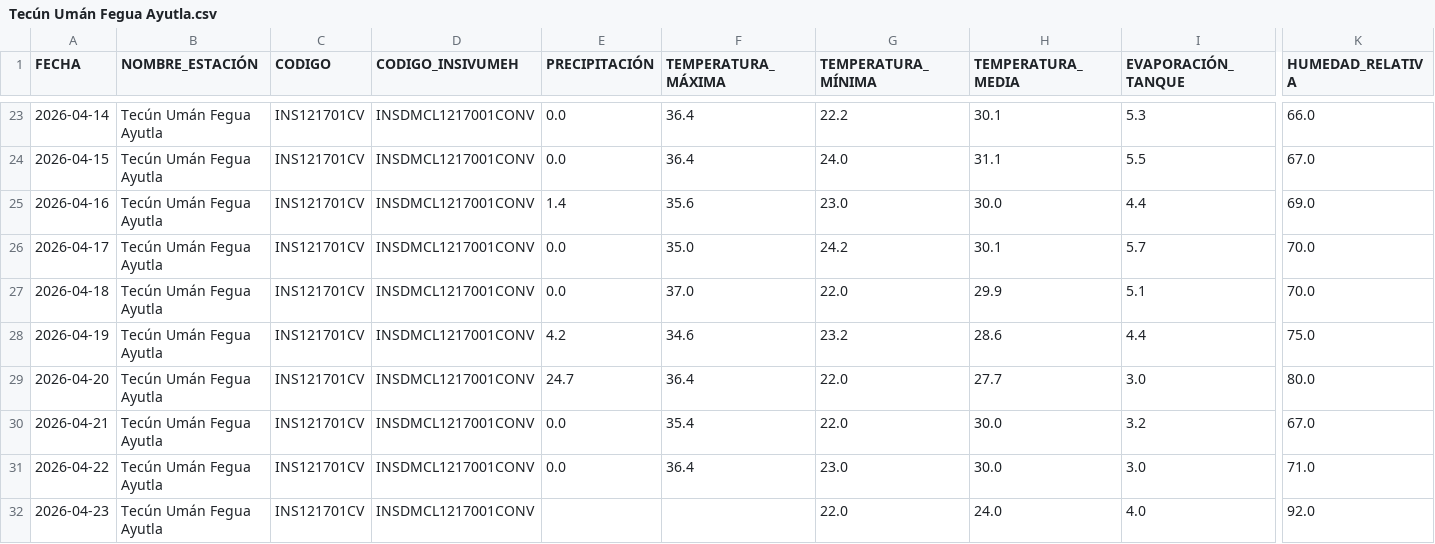
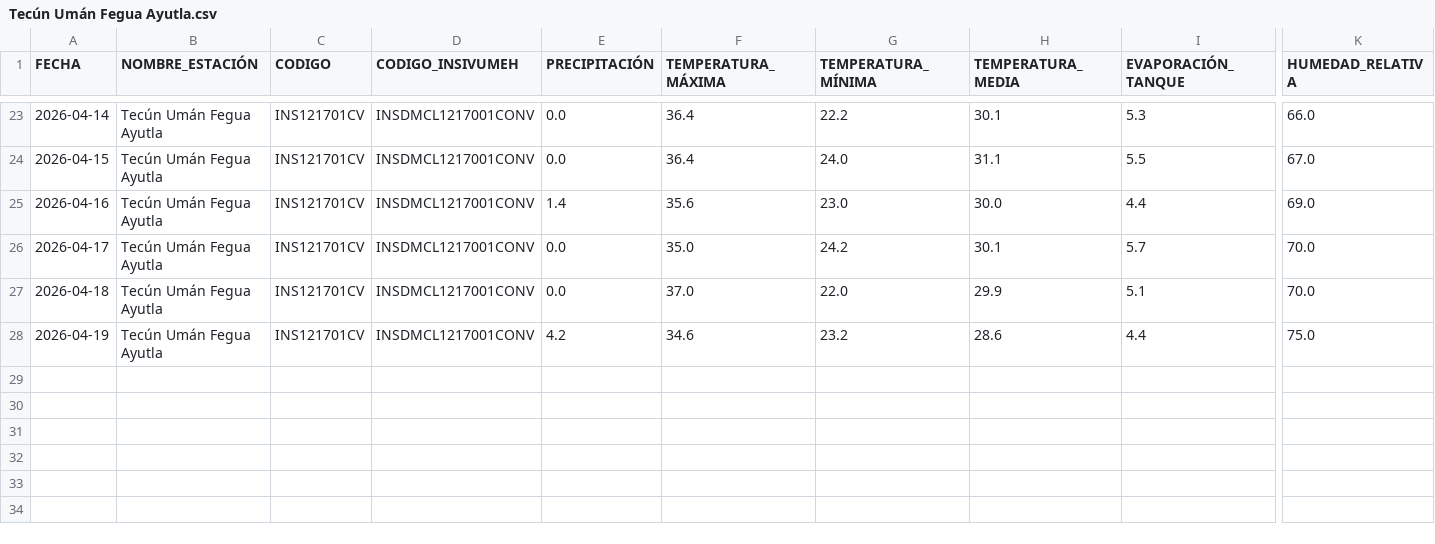
Before and after one commit to Ciencia-de-Datos-Meteorologia/mapa_estaciones_convencionales, a CSV file: output_para_joel/Tecún Umán Fegua Ayutla.csv, drawn as a sheet; only a part is shown, gaps mark what is left out; rows hold the shown columns only; the diff names each change by its address in the sheet, - before the commit and + after, or states it on an @@ line.

```diff
--- a/output_para_joel/Tecún Umán Fegua Ayutla.csv
+++ b/output_para_joel/Tecún Umán Fegua Ayutla.csv
-row 29: 2026-04-20 | Tecún Umán Fegua Ayutla | INS121701CV | INSDMCL1217001CONV | 24.7 | 36.4 | 22.0 | 27.7 | 3.0 | 80.0
-row 30: 2026-04-21 | Tecún Umán Fegua Ayutla | INS121701CV | INSDMCL1217001CONV | 0.0 | 35.4 | 22.0 | 30.0 | 3.2 | 67.0
-row 31: 2026-04-22 | Tecún Umán Fegua Ayutla | INS121701CV | INSDMCL1217001CONV | 0.0 | 36.4 | 23.0 | 30.0 | 3.0 | 71.0
-row 32: 2026-04-23 | Tecún Umán Fegua Ayutla | INS121701CV | INSDMCL1217001CONV |  |  | 22.0 | 24.0 | 4.0 | 92.0
```
Also changed, not shown: output_para_joel/Asunción Mita R.H..csv, output_para_joel/Flores Aeropuerto.csv, 30 other files.
